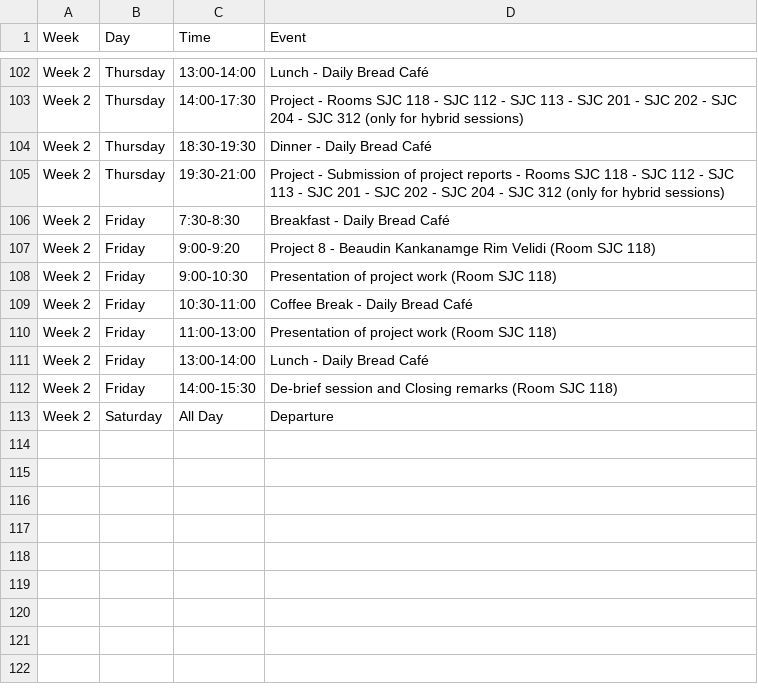
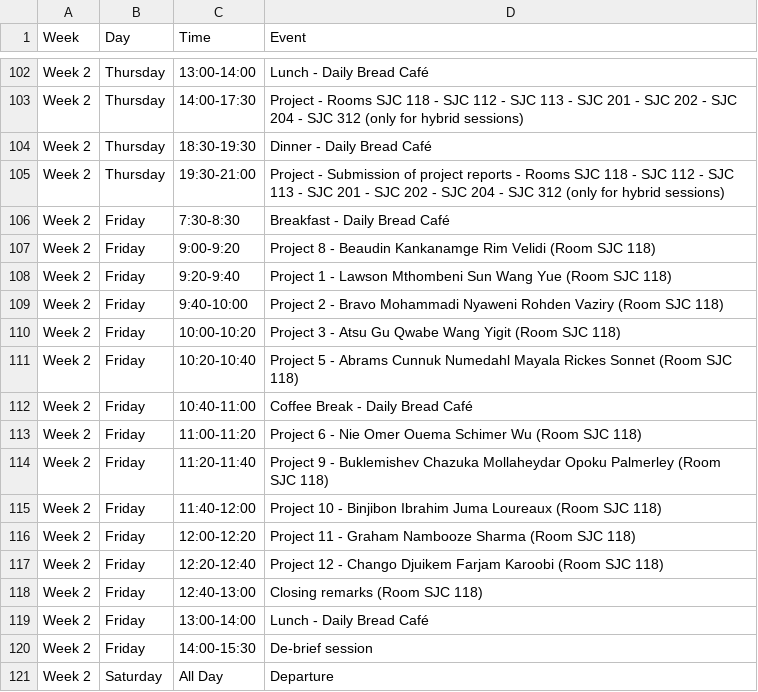
Before and after one commit to julien-arino/3MC-PIMS-ICMS-Winnipeg-2025, a CSV file: _data/schedule-line.csv, drawn as a sheet; only a part is shown, gaps mark what is left out.

Commit message:
cc

```diff
--- a/_data/schedule-line.csv
+++ b/_data/schedule-line.csv
@@ -107,7 +107,15 @@ Week 2,Friday,7:30-8:30,Breakfast - Daily Bread Café
 Week 2,Friday,9:00-9:20,Project 8 - Beaudin Kankanamge Rim Velidi (Room SJC 118)
-Week 2,Friday,9:00-10:30,Presentation of project work (Room SJC 118)
-Week 2,Friday,10:30-11:00,Coffee Break - Daily Bread Café
-Week 2,Friday,11:00-13:00,Presentation of project work (Room SJC 118)
+Week 2,Friday,9:20-9:40,Project 1 - Lawson Mthombeni Sun Wang Yue (Room SJC 118)
+Week 2,Friday,9:40-10:00,Project 2 - Bravo Mohammadi Nyaweni Rohden Vaziry (Room SJC 118)
+Week 2,Friday,10:00-10:20,Project 3 - Atsu Gu Qwabe Wang Yigit  (Room SJC 118)
+Week 2,Friday,10:20-10:40,Project 5 - Abrams Cunnuk Numedahl Mayala Rickes Sonnet (Room SJC 118)
+Week 2,Friday,10:40-11:00,Coffee Break - Daily Bread Café
+Week 2,Friday,11:00-11:20,Project 6 - Nie Omer Ouema Schimer Wu (Room SJC 118)
+Week 2,Friday,11:20-11:40,Project 9 - Buklemishev Chazuka Mollaheydar Opoku Palmerley (Room SJC 118)
+Week 2,Friday,11:40-12:00,Project 10 - Binjibon Ibrahim Juma Loureaux (Room SJC 118)
+Week 2,Friday,12:00-12:20,Project 11 - Graham Nambooze Sharma (Room SJC 118)
+Week 2,Friday,12:20-12:40,Project 12 - Chango Djuikem Farjam Karoobi (Room SJC 118)
+Week 2,Friday,12:40-13:00,Closing remarks (Room SJC 118)
 Week 2,Friday,13:00-14:00,Lunch - Daily Bread Café
-Week 2,Friday,14:00-15:30,De-brief session and Closing remarks (Room SJC 118)
+Week 2,Friday,14:00-15:30,De-brief session
 Week 2,Saturday,All Day,Departure
```
